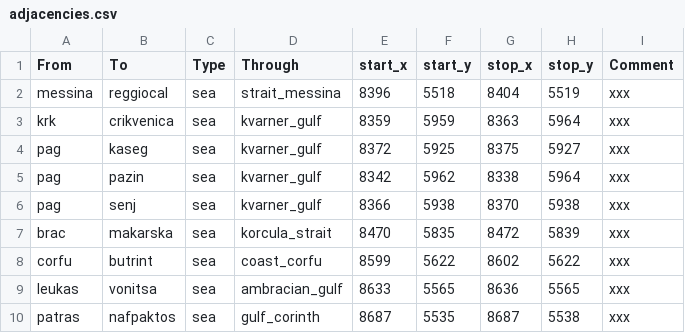
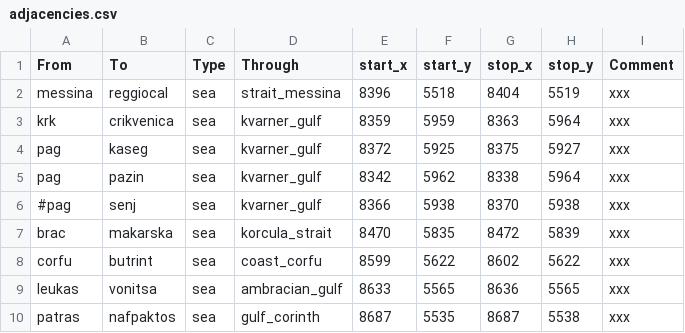
Before and after one commit to LinkLuver/Project-Alexander, a CSV file: in_game/map_data/adjacencies.csv, drawn as a sheet; only a part is shown.

```diff
--- a/in_game/map_data/adjacencies.csv
+++ b/in_game/map_data/adjacencies.csv
@@ -5,3 +5,3 @@ pag;kaseg;sea;kvarner_gulf;8372;5925;8375;5927;xxx
 pag;pazin;sea;kvarner_gulf;8342;5962;8338;5964;xxx
-pag;senj;sea;kvarner_gulf;8366;5938;8370;5938;xxx
+#pag;senj;sea;kvarner_gulf;8366;5938;8370;5938;xxx
 brac;makarska;sea;korcula_strait;8470;5835;8472;5839;xxx
```
Also changed, not shown: 8 other files.
